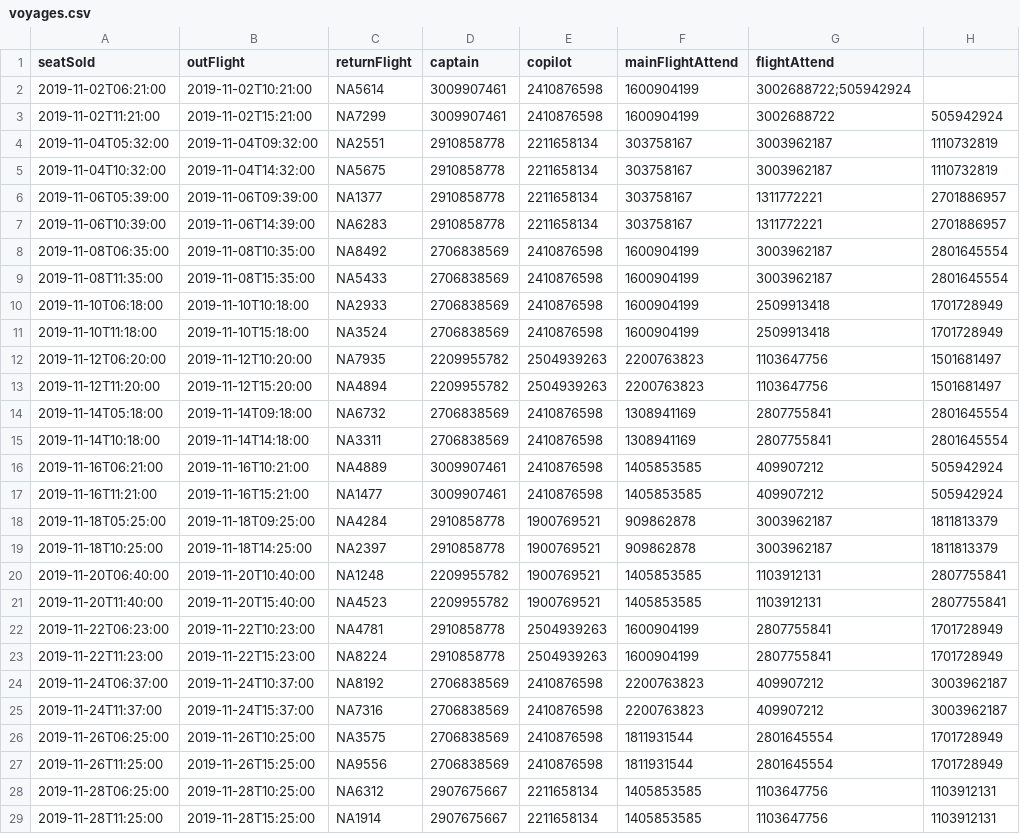
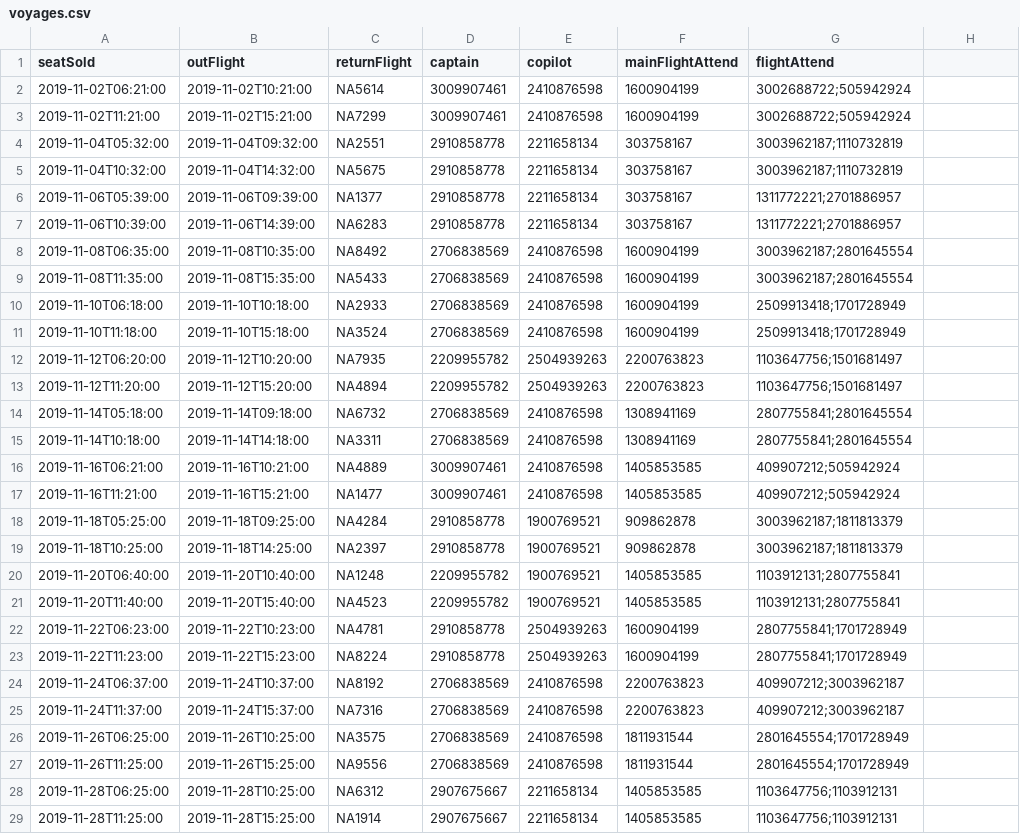
Before and after one commit to ornstrange/VLN1, a CSV file: src/data-yeet/voyages.csv, drawn as a sheet; only a part is shown; the diff covers the shown part only.

Commit message:
data

```diff
--- a/src/data-yeet/voyages.csv
+++ b/src/data-yeet/voyages.csv
@@ -2,28 +2,28 @@ seatSold,outFlight,returnFlight,captain,copilot,mainFlightAttend,flightAttend
 2019-11-02T06:21:00,2019-11-02T10:21:00,NA5614,3009907461,2410876598,1600904199,3002688722;505942924
-2019-11-02T11:21:00,2019-11-02T15:21:00,NA7299,3009907461,2410876598,1600904199,3002688722,505942924
-2019-11-04T05:32:00,2019-11-04T09:32:00,NA2551,2910858778,2211658134,303758167,3003962187,1110732819
-2019-11-04T10:32:00,2019-11-04T14:32:00,NA5675,2910858778,2211658134,303758167,3003962187,1110732819
-2019-11-06T05:39:00,2019-11-06T09:39:00,NA1377,2910858778,2211658134,303758167,1311772221,2701886957
-2019-11-06T10:39:00,2019-11-06T14:39:00,NA6283,2910858778,2211658134,303758167,1311772221,2701886957
-2019-11-08T06:35:00,2019-11-08T10:35:00,NA8492,2706838569,2410876598,1600904199,3003962187,2801645554
-2019-11-08T11:35:00,2019-11-08T15:35:00,NA5433,2706838569,2410876598,1600904199,3003962187,2801645554
-2019-11-10T06:18:00,2019-11-10T10:18:00,NA2933,2706838569,2410876598,1600904199,2509913418,1701728949
-2019-11-10T11:18:00,2019-11-10T15:18:00,NA3524,2706838569,2410876598,1600904199,2509913418,1701728949
-2019-11-12T06:20:00,2019-11-12T10:20:00,NA7935,2209955782,2504939263,2200763823,1103647756,1501681497
-2019-11-12T11:20:00,2019-11-12T15:20:00,NA4894,2209955782,2504939263,2200763823,1103647756,1501681497
-2019-11-14T05:18:00,2019-11-14T09:18:00,NA6732,2706838569,2410876598,1308941169,2807755841,2801645554
-2019-11-14T10:18:00,2019-11-14T14:18:00,NA3311,2706838569,2410876598,1308941169,2807755841,2801645554
-2019-11-16T06:21:00,2019-11-16T10:21:00,NA4889,3009907461,2410876598,1405853585,409907212,505942924
-2019-11-16T11:21:00,2019-11-16T15:21:00,NA1477,3009907461,2410876598,1405853585,409907212,505942924
-2019-11-18T05:25:00,2019-11-18T09:25:00,NA4284,2910858778,1900769521,909862878,3003962187,1811813379
-2019-11-18T10:25:00,2019-11-18T14:25:00,NA2397,2910858778,1900769521,909862878,3003962187,1811813379
-2019-11-20T06:40:00,2019-11-20T10:40:00,NA1248,2209955782,1900769521,1405853585,1103912131,2807755841
-2019-11-20T11:40:00,2019-11-20T15:40:00,NA4523,2209955782,1900769521,1405853585,1103912131,2807755841
-2019-11-22T06:23:00,2019-11-22T10:23:00,NA4781,2910858778,2504939263,1600904199,2807755841,1701728949
-2019-11-22T11:23:00,2019-11-22T15:23:00,NA8224,2910858778,2504939263,1600904199,2807755841,1701728949
-2019-11-24T06:37:00,2019-11-24T10:37:00,NA8192,2706838569,2410876598,2200763823,409907212,3003962187
-2019-11-24T11:37:00,2019-11-24T15:37:00,NA7316,2706838569,2410876598,2200763823,409907212,3003962187
-2019-11-26T06:25:00,2019-11-26T10:25:00,NA3575,2706838569,2410876598,1811931544,2801645554,1701728949
-2019-11-26T11:25:00,2019-11-26T15:25:00,NA9556,2706838569,2410876598,1811931544,2801645554,1701728949
-2019-11-28T06:25:00,2019-11-28T10:25:00,NA6312,2907675667,2211658134,1405853585,1103647756,1103912131
-2019-11-28T11:25:00,2019-11-28T15:25:00,NA1914,2907675667,2211658134,1405853585,1103647756,1103912131
+2019-11-02T11:21:00,2019-11-02T15:21:00,NA7299,3009907461,2410876598,1600904199,3002688722;505942924
+2019-11-04T05:32:00,2019-11-04T09:32:00,NA2551,2910858778,2211658134,303758167,3003962187;1110732819
+2019-11-04T10:32:00,2019-11-04T14:32:00,NA5675,2910858778,2211658134,303758167,3003962187;1110732819
+2019-11-06T05:39:00,2019-11-06T09:39:00,NA1377,2910858778,2211658134,303758167,1311772221;2701886957
+2019-11-06T10:39:00,2019-11-06T14:39:00,NA6283,2910858778,2211658134,303758167,1311772221;2701886957
+2019-11-08T06:35:00,2019-11-08T10:35:00,NA8492,2706838569,2410876598,1600904199,3003962187;2801645554
+2019-11-08T11:35:00,2019-11-08T15:35:00,NA5433,2706838569,2410876598,1600904199,3003962187;2801645554
+2019-11-10T06:18:00,2019-11-10T10:18:00,NA2933,2706838569,2410876598,1600904199,2509913418;1701728949
+2019-11-10T11:18:00,2019-11-10T15:18:00,NA3524,2706838569,2410876598,1600904199,2509913418;1701728949
+2019-11-12T06:20:00,2019-11-12T10:20:00,NA7935,2209955782,2504939263,2200763823,1103647756;1501681497
+2019-11-12T11:20:00,2019-11-12T15:20:00,NA4894,2209955782,2504939263,2200763823,1103647756;1501681497
+2019-11-14T05:18:00,2019-11-14T09:18:00,NA6732,2706838569,2410876598,1308941169,2807755841;2801645554
+2019-11-14T10:18:00,2019-11-14T14:18:00,NA3311,2706838569,2410876598,1308941169,2807755841;2801645554
+2019-11-16T06:21:00,2019-11-16T10:21:00,NA4889,3009907461,2410876598,1405853585,409907212;505942924
+2019-11-16T11:21:00,2019-11-16T15:21:00,NA1477,3009907461,2410876598,1405853585,409907212;505942924
+2019-11-18T05:25:00,2019-11-18T09:25:00,NA4284,2910858778,1900769521,909862878,3003962187;1811813379
+2019-11-18T10:25:00,2019-11-18T14:25:00,NA2397,2910858778,1900769521,909862878,3003962187;1811813379
+2019-11-20T06:40:00,2019-11-20T10:40:00,NA1248,2209955782,1900769521,1405853585,1103912131;2807755841
+2019-11-20T11:40:00,2019-11-20T15:40:00,NA4523,2209955782,1900769521,1405853585,1103912131;2807755841
+2019-11-22T06:23:00,2019-11-22T10:23:00,NA4781,2910858778,2504939263,1600904199,2807755841;1701728949
+2019-11-22T11:23:00,2019-11-22T15:23:00,NA8224,2910858778,2504939263,1600904199,2807755841;1701728949
+2019-11-24T06:37:00,2019-11-24T10:37:00,NA8192,2706838569,2410876598,2200763823,409907212;3003962187
+2019-11-24T11:37:00,2019-11-24T15:37:00,NA7316,2706838569,2410876598,2200763823,409907212;3003962187
+2019-11-26T06:25:00,2019-11-26T10:25:00,NA3575,2706838569,2410876598,1811931544,2801645554;1701728949
+2019-11-26T11:25:00,2019-11-26T15:25:00,NA9556,2706838569,2410876598,1811931544,2801645554;1701728949
+2019-11-28T06:25:00,2019-11-28T10:25:00,NA6312,2907675667,2211658134,1405853585,1103647756;1103912131
+2019-11-28T11:25:00,2019-11-28T15:25:00,NA1914,2907675667,2211658134,1405853585,1103647756;1103912131
```
Also changed, not shown: 48 edited cells elsewhere in this file, 1 other file.
